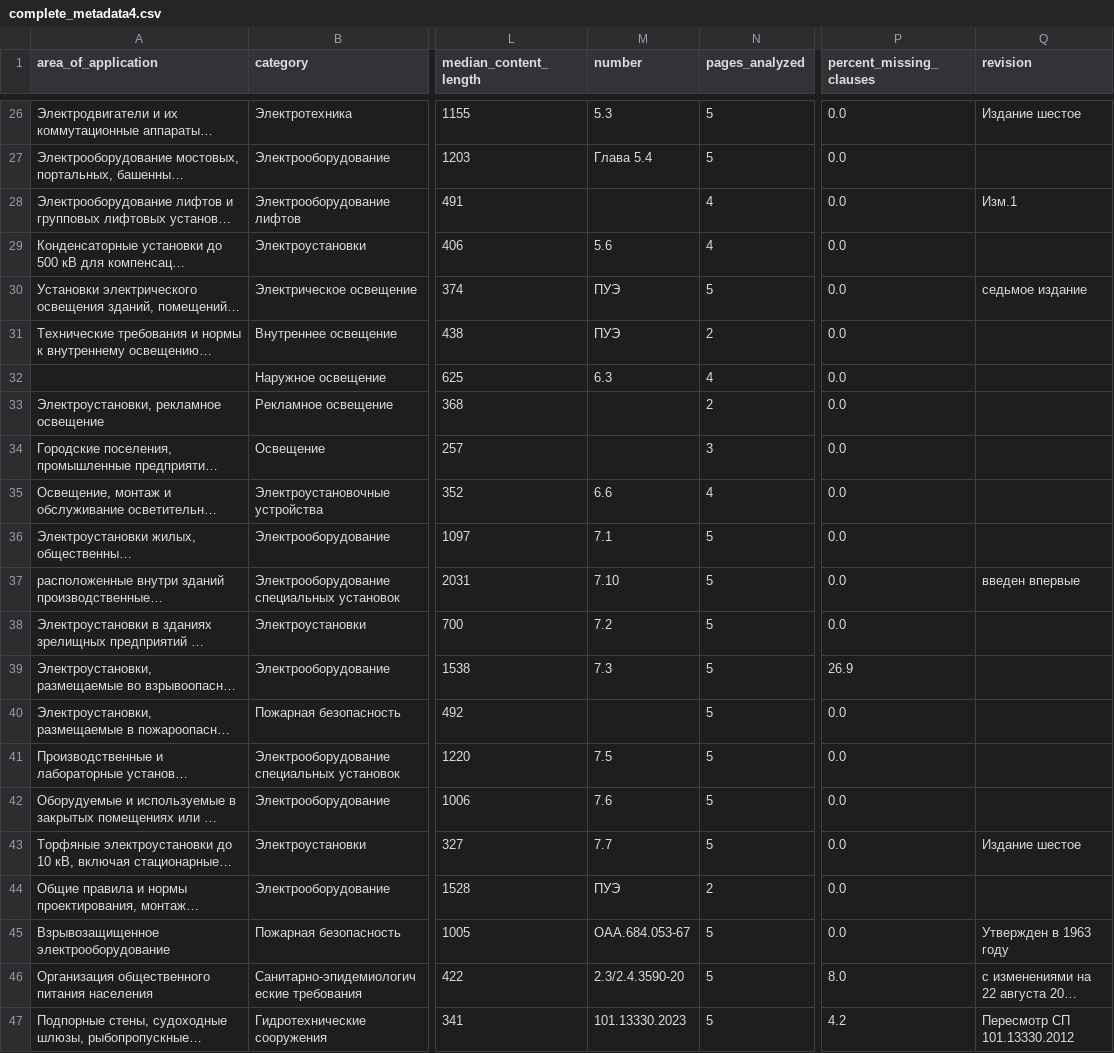
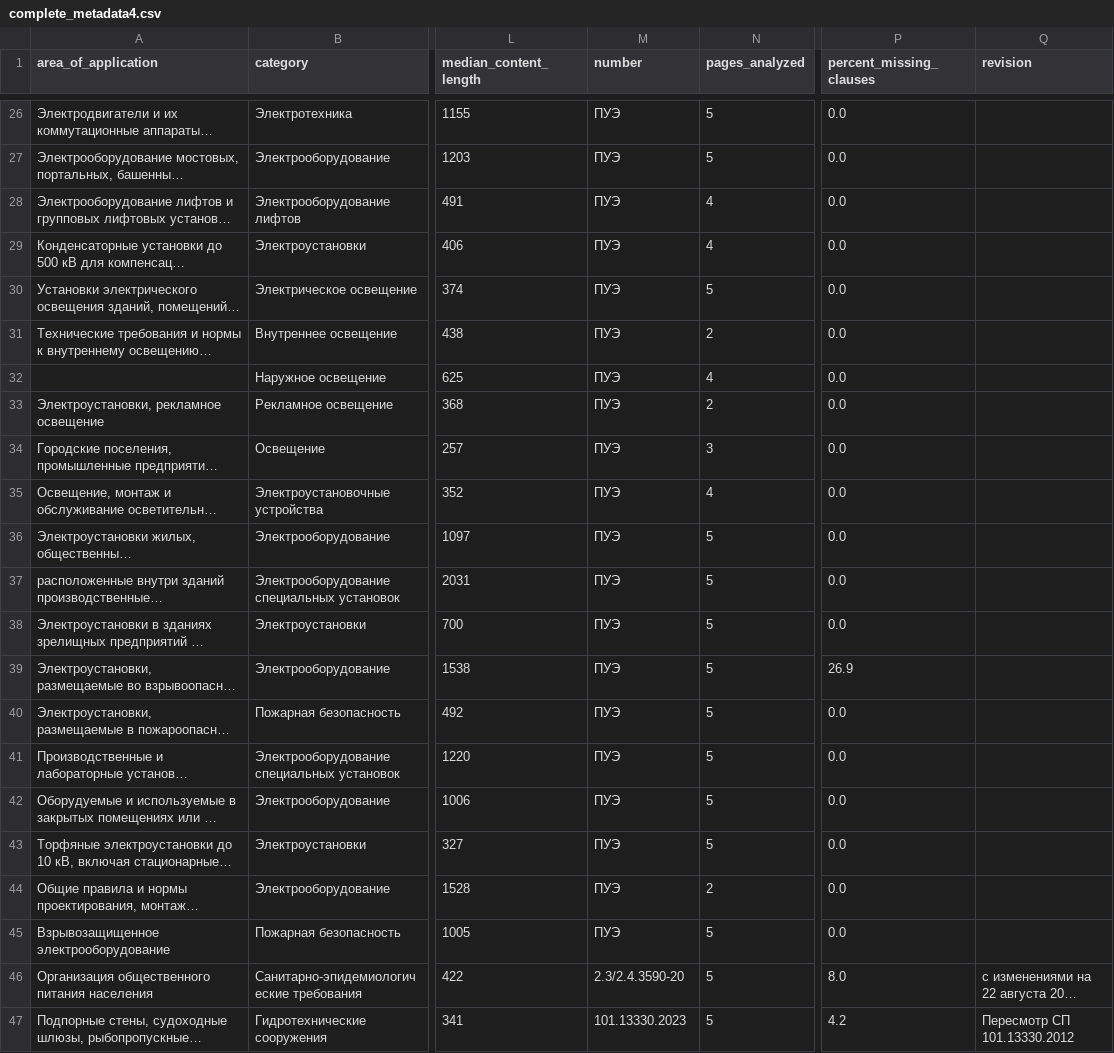
Before and after one commit to Akumsk/pdflyx.github.io, a CSV file: standards/complete_metadata4.csv, drawn as a sheet; only a part is shown, gaps mark what is left out; long unchanged cells end in …; the diff covers the shown part only; the diff names each change by its address in the sheet, - before the commit and + after, or states it on an @@ line.

```diff
--- a/standards/complete_metadata4.csv
+++ b/standards/complete_metadata4.csv
-M26 (number): 5.3
+M26 (number): ПУЭ
-Q26 (revision): Издание шестое
+Q26 (revision): (empty)
-M27 (number): Глава 5.4
+M27 (number): ПУЭ
-M28 (number): (empty)
+M28 (number): ПУЭ
-Q28 (revision): Изм.1
+Q28 (revision): (empty)
-M29 (number): 5.6
+M29 (number): ПУЭ
-Q30 (revision): седьмое издание
+Q30 (revision): (empty)
-M32 (number): 6.3
+M32 (number): ПУЭ
-M33:M34 (number): (empty)
+M33:M34 (number): ПУЭ
-M35 (number): 6.6
+M35 (number): ПУЭ
-M36 (number): 7.1
+M36 (number): ПУЭ
-M37 (number): 7.10
+M37 (number): ПУЭ
-Q37 (revision): введен впервые
+Q37 (revision): (empty)
-M38 (number): 7.2
+M38 (number): ПУЭ
-M39 (number): 7.3
+M39 (number): ПУЭ
-M40 (number): (empty)
+M40 (number): ПУЭ
-M41 (number): 7.5
+M41 (number): ПУЭ
-M42 (number): 7.6
+M42 (number): ПУЭ
-M43 (number): 7.7
+M43 (number): ПУЭ
-Q43 (revision): Издание шестое
+Q43 (revision): (empty)
-M45 (number): ОАА.684.053-67
+M45 (number): ПУЭ
-Q45 (revision): Утвержден в 1963 году
+Q45 (revision): (empty)
```
Also changed, not shown: 40 edited cells elsewhere in this file.
